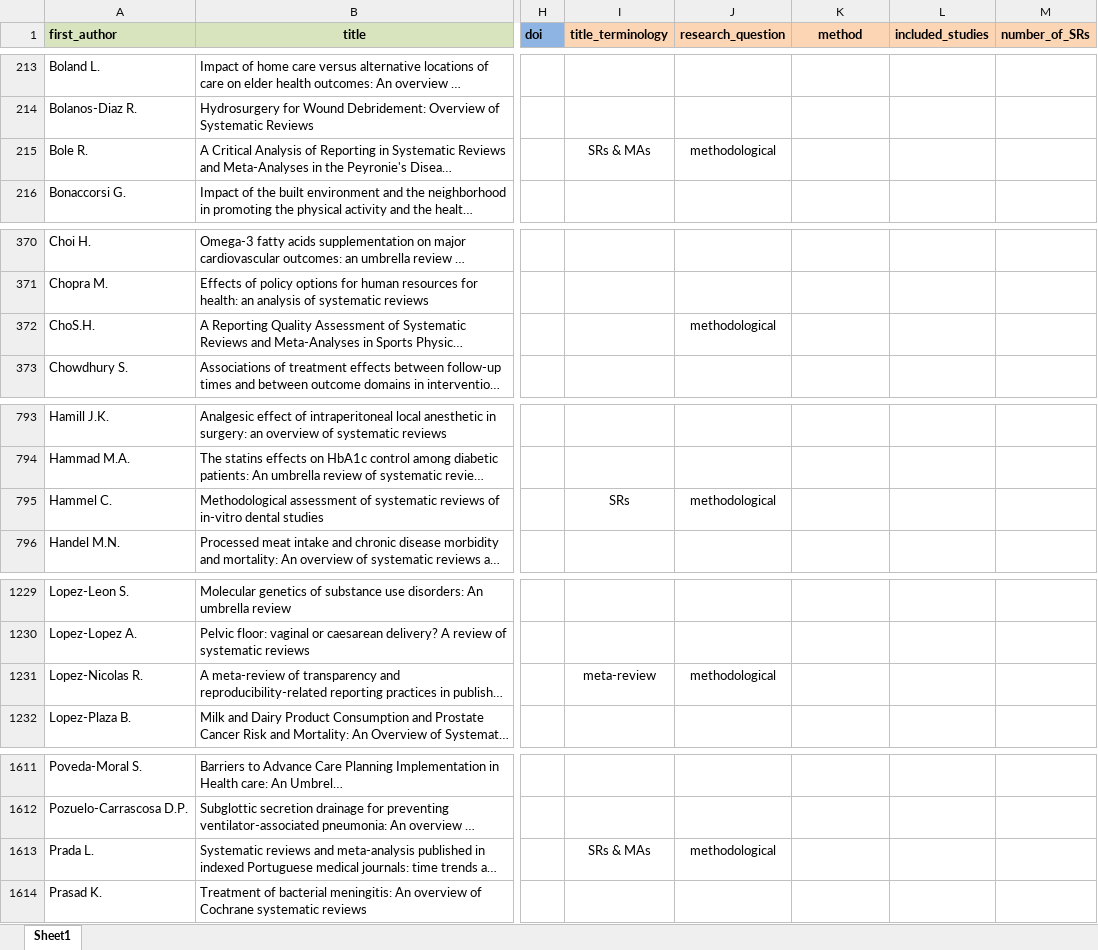
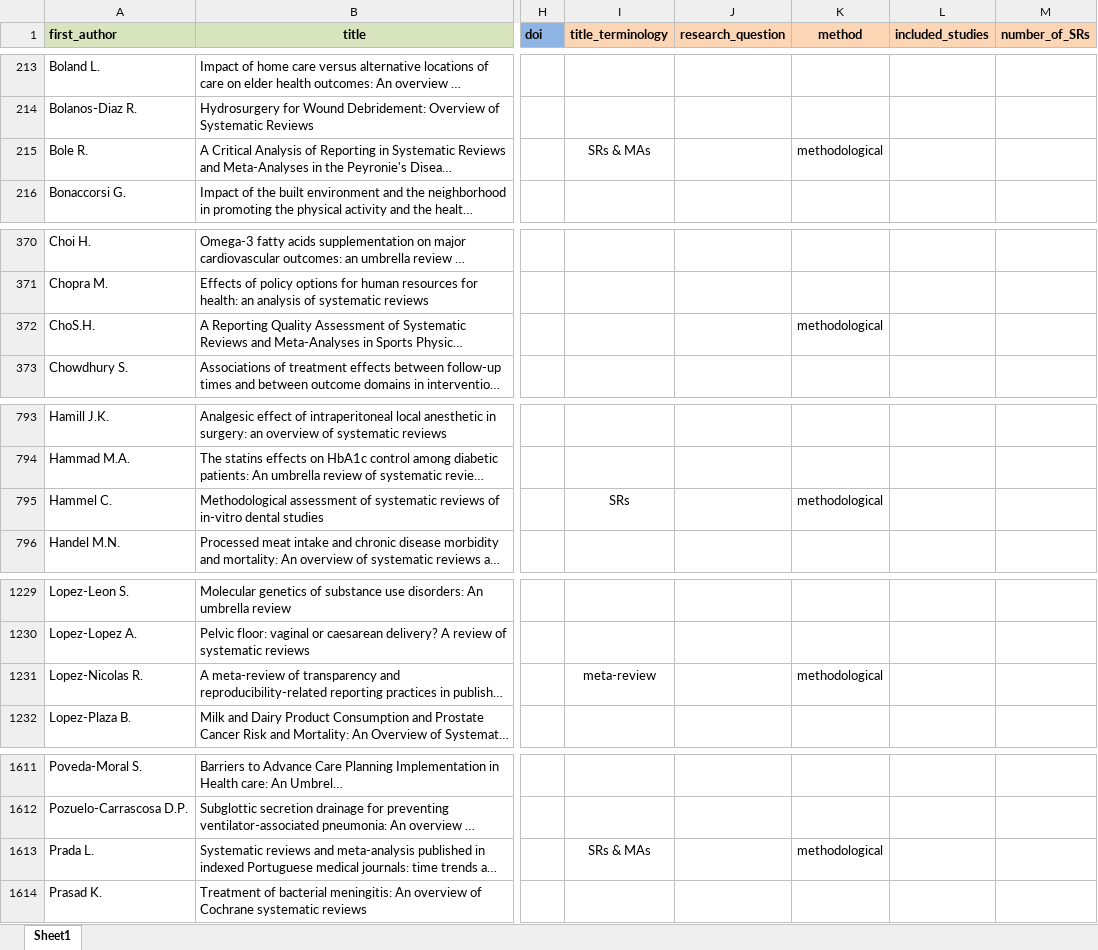
Before and after one commit to bougioukas/overview_megadatabase, an Excel workbook: _site/data/all_overviews-updated2-inriched2.xlsx, sheet Sheet1, drawn as a sheet; only a part is shown, gaps mark what is left out; long unchanged cells end in …; values as stored, in another font and other column widths than the file's, no borders; the diff covers the shown part only; the diff names each change by its address in the sheet, - before the commit and + after, or states it on an @@ line.

Commit message:
update data

```diff
--- a/_site/data/all_overviews-updated2-inriched2.xlsx (sheet Sheet1)
+++ b/_site/data/all_overviews-updated2-inriched2.xlsx (sheet Sheet1)
-J215 (research_question): methodological
+J215 (research_question): (empty)
-K215 (method): (empty)
+K215 (method): methodological
-J372 (research_question): methodological
+J372 (research_question): (empty)
-K372 (method): (empty)
+K372 (method): methodological
-J795 (research_question): methodological
+J795 (research_question): (empty)
-K795 (method): (empty)
+K795 (method): methodological
-J1231 (research_question): methodological
+J1231 (research_question): (empty)
-K1231 (method): (empty)
+K1231 (method): methodological
-J1613 (research_question): methodological
+J1613 (research_question): (empty)
-K1613 (method): (empty)
+K1613 (method): methodological
```
Also changed, not shown: 8 edited cells elsewhere in this sheet, data/all_overviews-updated2-inriched2.xlsx, 3 other files.
